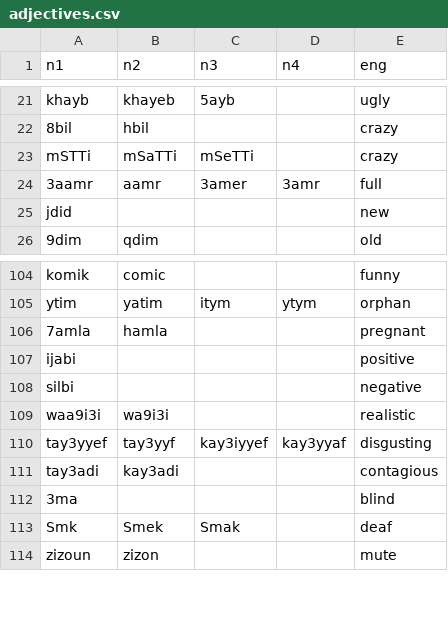
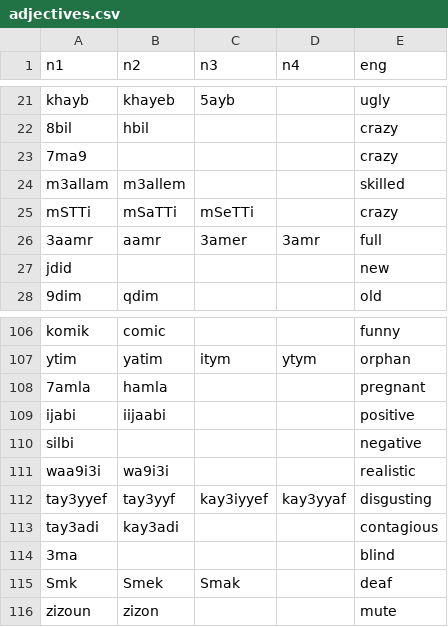
Before and after one commit to rc-bandit4461/dataset, a CSV file: adjectives.csv, drawn as a sheet; only a part is shown, gaps mark what is left out.

Commit message:
Update adjectives.csv

```diff
--- a/adjectives.csv
+++ b/adjectives.csv
@@ -22,2 +22,4 @@ khayb,khayeb,5ayb,,ugly
 8bil,hbil,,,crazy
+7ma9,,,,crazy
+m3allam,m3allem,,,skilled
 mSTTi,mSaTTi,mSeTTi,,crazy
@@ -106,3 +108,3 @@ ytim,yatim,itym,ytym,orphan
 7amla,hamla,,,pregnant
-ijabi,,,,positive
+ijabi,iijaabi,,,positive
 silbi,,,,negative
```
